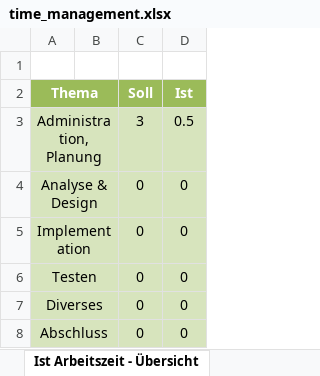
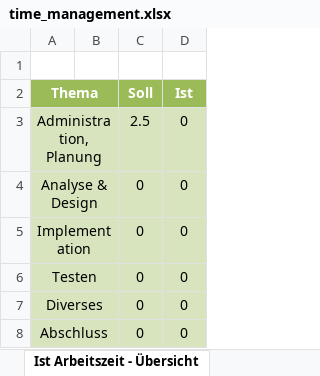
Before and after one commit to lianstuder/blj-gitty, an Excel workbook: doc/time_management.xlsx, sheet Ist Arbeitszeit - Übersicht, drawn as a sheet; values as stored, in another font and other column widths than the file's, no borders; charts and pictures not drawn; the diff names each change by its address in the sheet, - before the commit and + after, or states it on an @@ line.

```diff
--- a/doc/time_management.xlsx (sheet Ist Arbeitszeit - Übersicht)
+++ b/doc/time_management.xlsx (sheet Ist Arbeitszeit - Übersicht)
-C3 (Soll): 3
+C3 (Soll): 2.5
-D3 (Ist): 0.5
+D3 (Ist): 0
```
Also changed, not shown: sheet Zeitplanung, charts or pictures, 3 other files.
